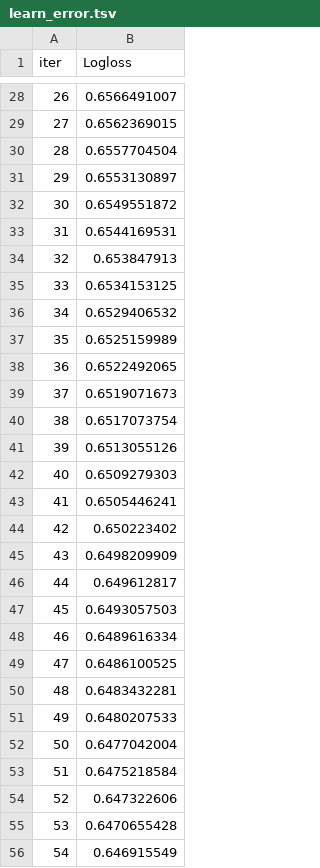
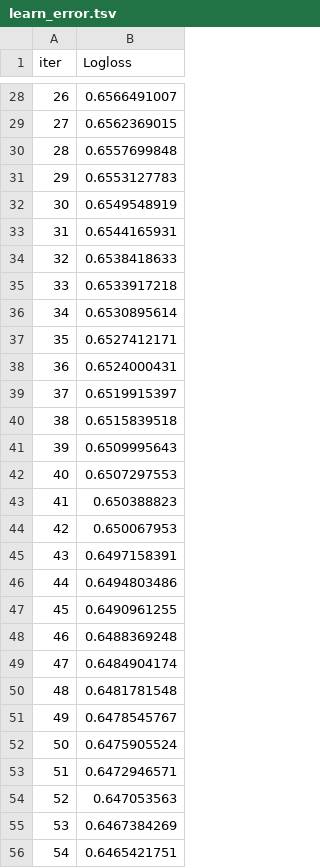
Before and after one commit to haroldavis/Project-ML-Servicenow, a TSV file: catboost_info/learn_error.tsv, drawn as a sheet; only a part is shown, gaps mark what is left out; the diff covers the shown part only.

```diff
--- a/catboost_info/learn_error.tsv
+++ b/catboost_info/learn_error.tsv
@@ -29,28 +29,28 @@ iter	Logloss
 27	0.6562369015
-28	0.6557704504
-29	0.6553130897
-30	0.6549551872
-31	0.6544169531
-32	0.653847913
-33	0.6534153125
-34	0.6529406532
-35	0.6525159989
-36	0.6522492065
-37	0.6519071673
-38	0.6517073754
-39	0.6513055126
-40	0.6509279303
-41	0.6505446241
-42	0.650223402
-43	0.6498209909
-44	0.649612817
-45	0.6493057503
-46	0.6489616334
-47	0.6486100525
-48	0.6483432281
-49	0.6480207533
-50	0.6477042004
-51	0.6475218584
-52	0.647322606
-53	0.6470655428
-54	0.646915549
+28	0.6557699848
+29	0.6553127783
+30	0.6549548919
+31	0.6544165931
+32	0.6538418633
+33	0.6533917218
+34	0.6530895614
+35	0.6527412171
+36	0.6524000431
+37	0.6519915397
+38	0.6515839518
+39	0.6509995643
+40	0.6507297553
+41	0.650388823
+42	0.650067953
+43	0.6497158391
+44	0.6494803486
+45	0.6490961255
+46	0.6488369248
+47	0.6484904174
+48	0.6481781548
+49	0.6478545767
+50	0.6475905524
+51	0.6472946571
+52	0.647053563
+53	0.6467384269
+54	0.6465421751
```
Also changed, not shown: 145 edited cells elsewhere in this file, catboost_info/time_left.tsv, 3 other files.
